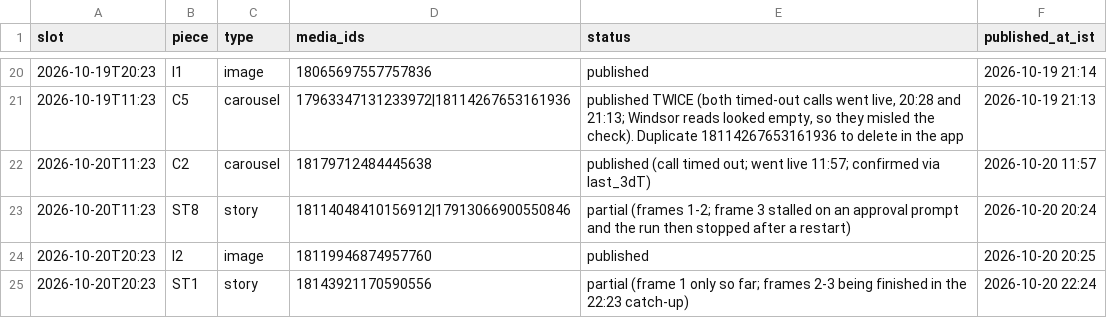
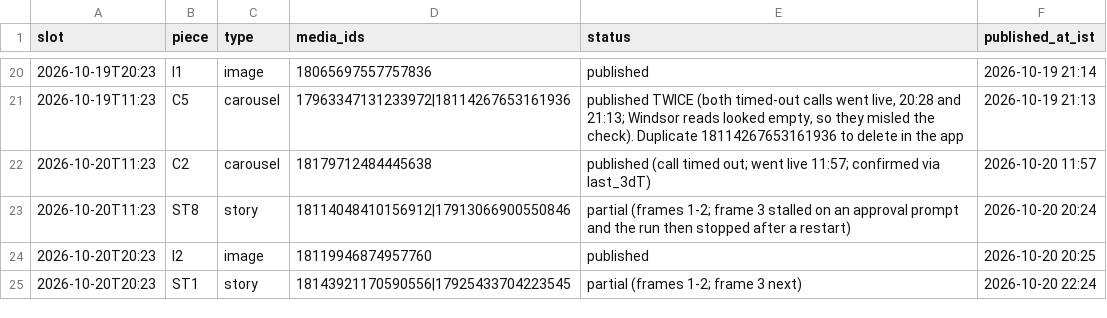
Before and after one commit to rmorampudi09-arch/Craves-Build-platform, a CSV file: docs/marketing/chef-acquisition-growth-agent/campaign/published.csv, drawn as a sheet; only a part is shown, gaps mark what is left out.

```diff
--- a/docs/marketing/chef-acquisition-growth-agent/campaign/published.csv
+++ b/docs/marketing/chef-acquisition-growth-agent/campaign/published.csv
@@ -24,2 +24,2 @@ slot,piece,type,media_ids,status,published_at_ist
 2026-10-20T20:23,I2,image,18119946874957760,published,2026-10-20 20:25
-2026-10-20T20:23,ST1,story,18143921170590556,partial (frame 1 only so far; frames 2-3 being finished in the 22:23 catch-up),2026-10-20 22:24
+2026-10-20T20:23,ST1,story,18143921170590556|17925433704223545,partial (frames 1-2; frame 3 next),2026-10-20 22:24
```
